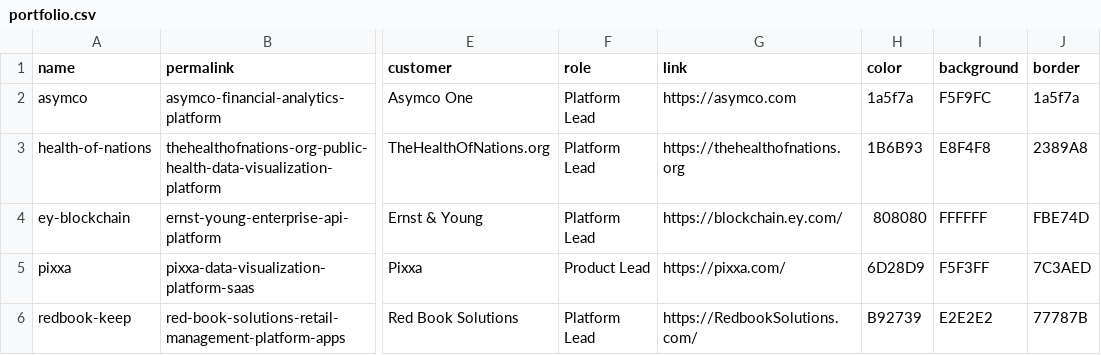
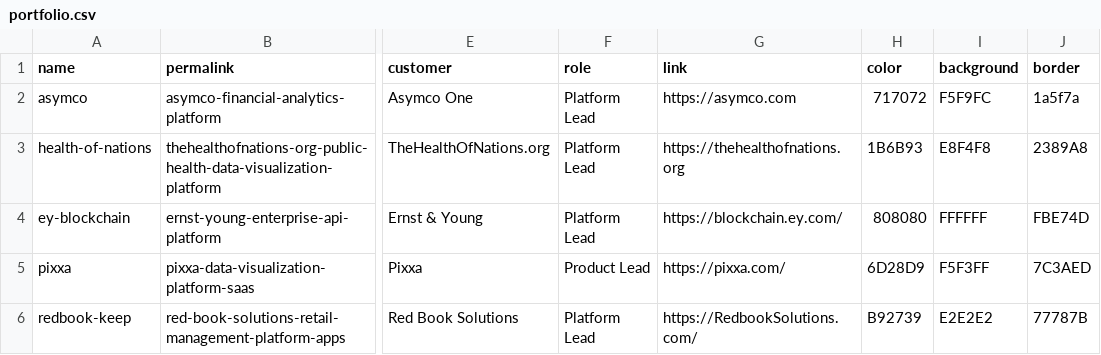
Before and after one commit to fnayeri/farshad.io, a CSV file: src/_data/portfolio.csv, drawn as a sheet; only a part is shown, gaps mark what is left out; the diff names each change by its address in the sheet, - before the commit and + after, or states it on an @@ line.

```diff
--- a/src/_data/portfolio.csv
+++ b/src/_data/portfolio.csv
-H2 (color): 1a5f7a
+H2 (color): 717072
```
Also changed, not shown: 8 other files.
